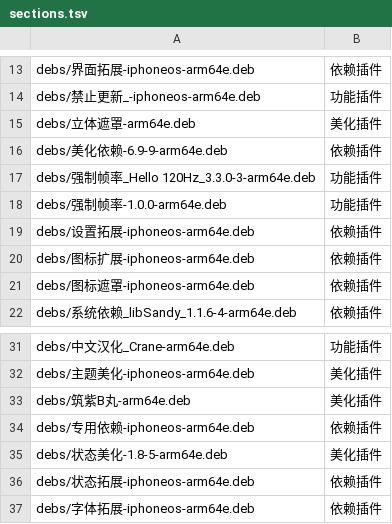
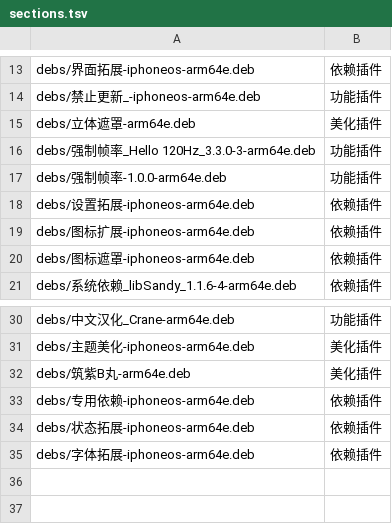
Before and after one commit to 154328106/repo, a TSV file: config/sections.tsv, drawn as a sheet; only a part is shown, gaps mark what is left out; the diff names each change by its address in the sheet, - before the commit and + after, or states it on an @@ line.

```diff
--- a/config/sections.tsv
+++ b/config/sections.tsv
-row 16: debs/美化依赖-6.9-9-arm64e.deb | 依赖插件
-row 35: debs/状态美化-1.8-5-arm64e.deb | 美化插件
```
Also changed, not shown: 2 other files.
